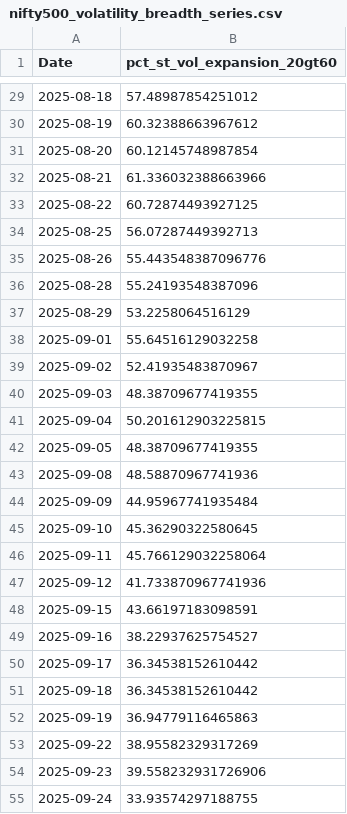
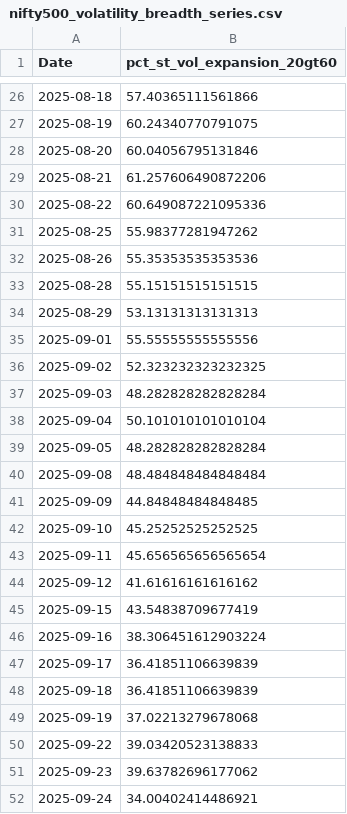
Before and after one commit to CS26-ST/Nifty500-Short-Term-Volatility, a CSV file: output/nifty500_volatility_breadth_series.csv, drawn as a sheet; only a part is shown, gaps mark what is left out; the diff covers the shown part only.

```diff
--- a/output/nifty500_volatility_breadth_series.csv
+++ b/output/nifty500_volatility_breadth_series.csv
@@ -29,27 +26,27 @@ Date,pct_st_vol_expansion_20gt60
-2025-08-18,57.48987854251012
-2025-08-19,60.32388663967612
-2025-08-20,60.12145748987854
-2025-08-21,61.336032388663966
-2025-08-22,60.72874493927125
-2025-08-25,56.07287449392713
-2025-08-26,55.443548387096776
-2025-08-28,55.24193548387096
-2025-08-29,53.2258064516129
-2025-09-01,55.64516129032258
-2025-09-02,52.41935483870967
-2025-09-03,48.38709677419355
-2025-09-04,50.201612903225815
-2025-09-05,48.38709677419355
-2025-09-08,48.58870967741936
-2025-09-09,44.95967741935484
-2025-09-10,45.36290322580645
-2025-09-11,45.766129032258064
-2025-09-12,41.733870967741936
-2025-09-15,43.66197183098591
-2025-09-16,38.22937625754527
-2025-09-17,36.34538152610442
-2025-09-18,36.34538152610442
-2025-09-19,36.94779116465863
-2025-09-22,38.95582329317269
-2025-09-23,39.558232931726906
-2025-09-24,33.93574297188755
+2025-08-18,57.40365111561866
+2025-08-19,60.24340770791075
+2025-08-20,60.04056795131846
+2025-08-21,61.257606490872206
+2025-08-22,60.649087221095336
+2025-08-25,55.98377281947262
+2025-08-26,55.35353535353536
+2025-08-28,55.15151515151515
+2025-08-29,53.13131313131313
+2025-09-01,55.55555555555556
+2025-09-02,52.323232323232325
+2025-09-03,48.282828282828284
+2025-09-04,50.101010101010104
+2025-09-05,48.282828282828284
+2025-09-08,48.484848484848484
+2025-09-09,44.84848484848485
+2025-09-10,45.25252525252525
+2025-09-11,45.656565656565654
+2025-09-12,41.61616161616162
+2025-09-15,43.54838709677419
+2025-09-16,38.306451612903224
+2025-09-17,36.41851106639839
+2025-09-18,36.41851106639839
+2025-09-19,37.02213279678068
+2025-09-22,39.03420523138833
+2025-09-23,39.63782696177062
+2025-09-24,34.00402414486921
```
Also changed, not shown: 4 added rows, 3 removed rows and 157 edited cells elsewhere in this file, 2 other files.
